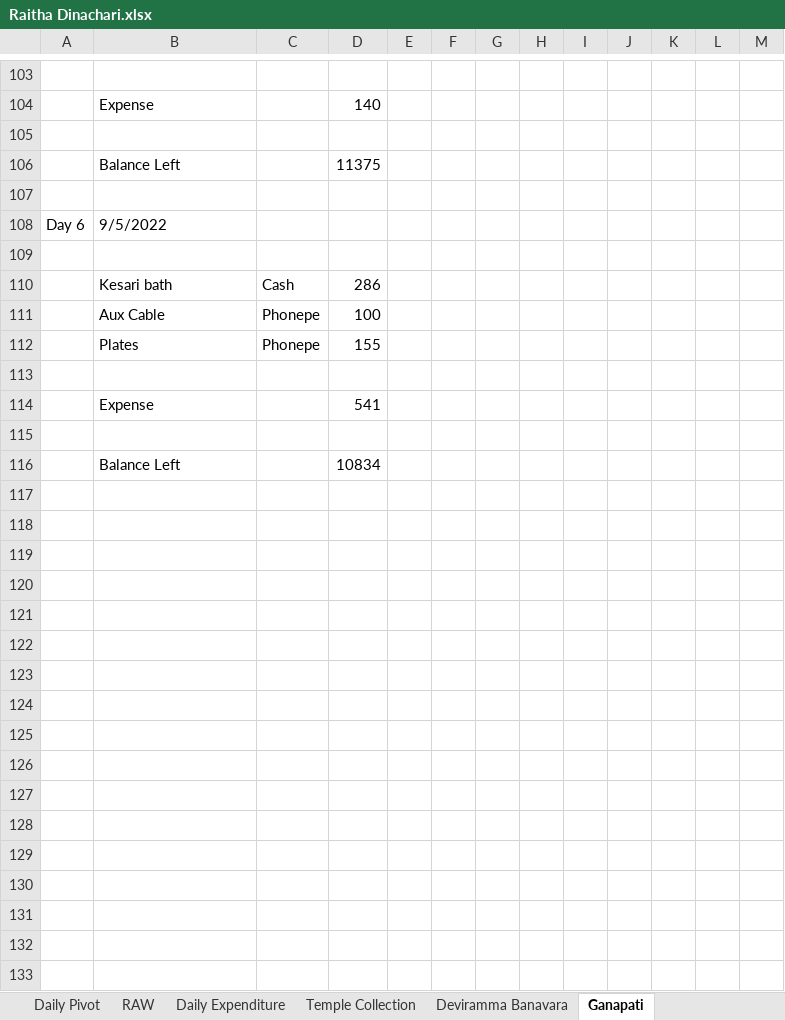
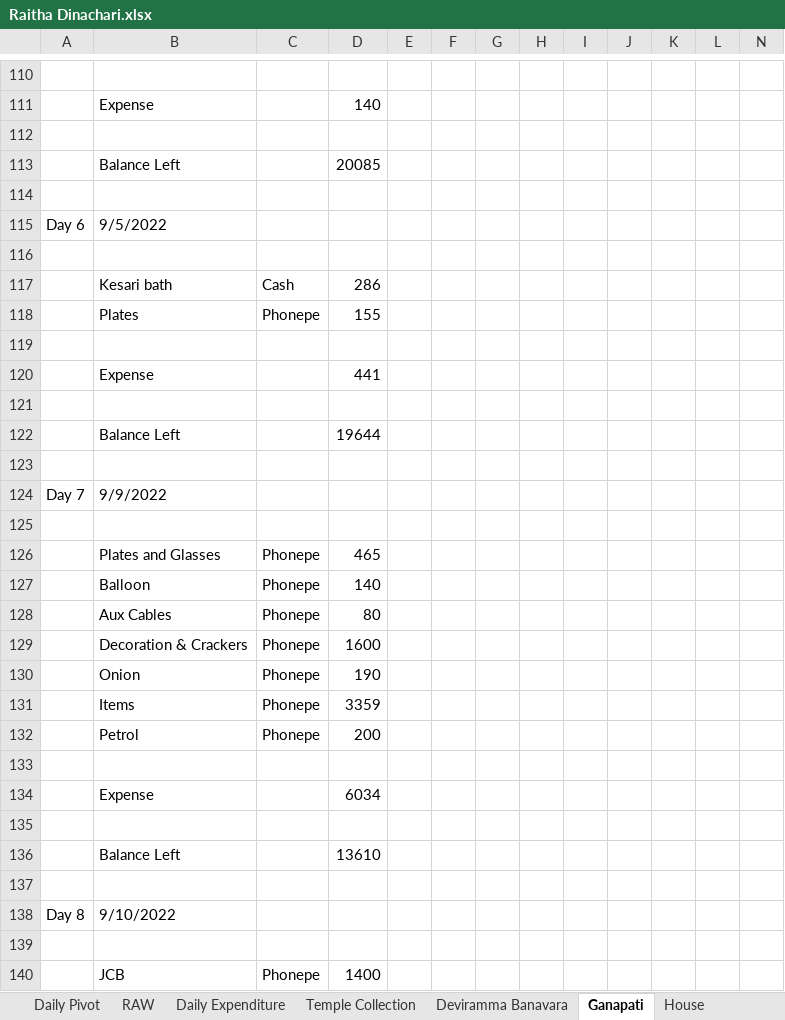
Before and after one commit to APP94815-ec-br/RaithaDinachari, an Excel workbook: Raitha Dinachari.xlsx, sheet Ganapati, drawn as a sheet; only a part is shown, gaps mark what is left out; values as stored, in another font and other column widths than the file's, no cell formats; removed rows and columns are numbered as before the commit, all else as after; the diff covers the shown part only; the diff names each change by its address in the sheet, - before the commit and + after, or states it on an @@ line.

Commit message:
Add files via upload

```diff
--- a/Raitha Dinachari.xlsx (sheet Ganapati)
+++ b/Raitha Dinachari.xlsx (sheet Ganapati)
+sheet tab: House
-D113: 11375
+D113: 20085
-row 111:  | Aux Cable | Phonepe | 100
-D120: 541
+D120: 441
+row 122:  | Balance Left |  | 19644
-row 123:  | Balance Left |  | 10834
+row 123: (empty)
+row 124: Day 7 | 9/9/2022
+row 125: (empty)
+row 126:  | Plates and Glasses | Phonepe | 465
+row 127:  | Balloon | Phonepe | 140
+row 128:  | Aux Cables | Phonepe | 80
+row 129:  | Decoration & Crackers | Phonepe | 1600
+row 130:  | Onion | Phonepe | 190
+row 131:  | Items | Phonepe | 3359
+row 132:  | Petrol | Phonepe | 200
+row 133: (empty)
+row 134:  | Expense |  | 6034
+row 135: (empty)
+row 136:  | Balance Left |  | 13610
+row 137: (empty)
+row 138: Day 8 | 9/10/2022
+row 139: (empty)
+row 140:  | JCB | Phonepe | 1400
```
Also changed, not shown: 49 added rows, 2 removed rows, 59 edited cells and merged cells elsewhere in this sheet, sheet Daily Expenditure, cell formats, formulas that keep their value, hidden cells, charts or pictures.
